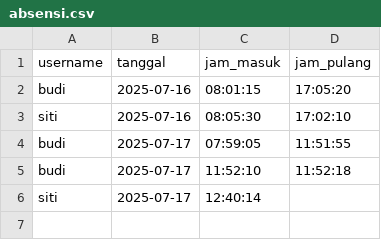
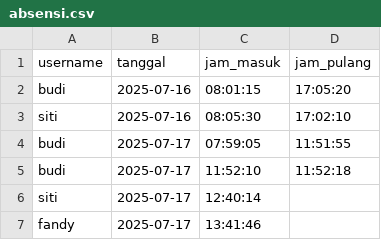
Before and after one commit to Admin-Dekstop/Digital_Absen, a CSV file: absensi.csv, drawn as a sheet; the diff names each change by its address in the sheet, - before the commit and + after, or states it on an @@ line.

Commit message:
[Absensi] Clock In oleh fandy

```diff
--- a/absensi.csv
+++ b/absensi.csv
+row 7: fandy | 2025-07-17 | 13:41:46
```
